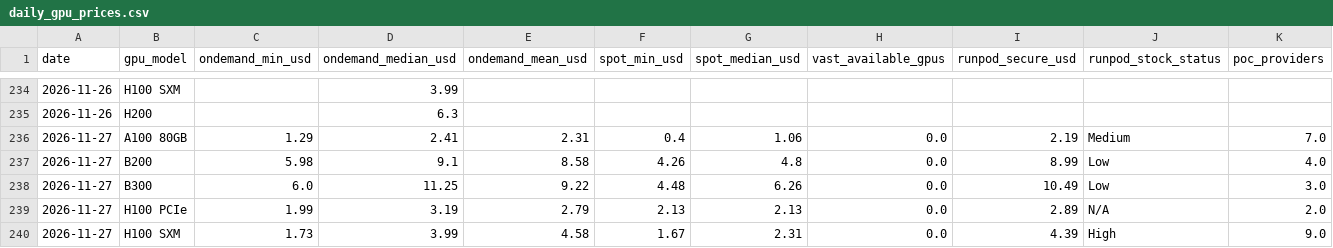
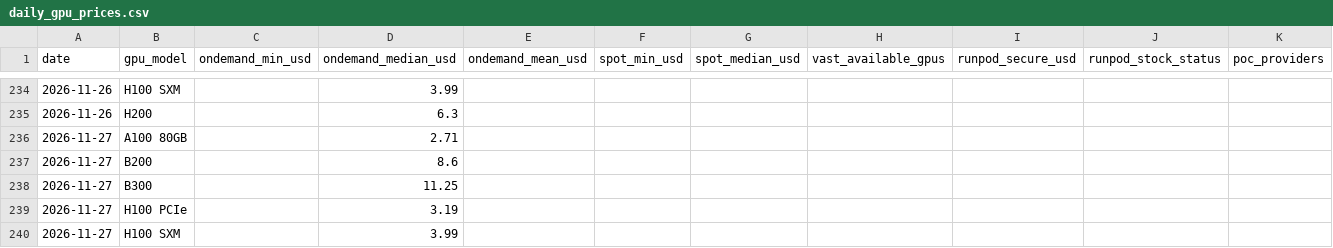
Before and after one commit to biyosi77/GPU_PRICE_TRACKER_biyosi77, a CSV file: data/daily_gpu_prices.csv, drawn as a sheet; only a part is shown, gaps mark what is left out; removed rows and columns are numbered as before the commit, all else as after; rows hold the shown columns only; the diff covers the shown part only; the diff names each change by its address in the sheet, - before the commit and + after, or states it on an @@ line.

```diff
--- a/data/daily_gpu_prices.csv
+++ b/data/daily_gpu_prices.csv
-row 236: 2026-11-27 | A100 80GB | 1.29 | 2.41 | 2.31 | 0.4 | 1.06 | 0.0 | 2.19 | Medium | 7.0
-row 237: 2026-11-27 | B200 | 5.98 | 9.1 | 8.58 | 4.26 | 4.8 | 0.0 | 8.99 | Low | 4.0
+row 236: 2026-11-27 | A100 80GB |  | 2.71
+row 237: 2026-11-27 | B200 |  | 8.6
-C238 (ondemand_min_usd): 6.0
+C238 (ondemand_min_usd): (empty)
-E238 (ondemand_mean_usd): 9.22
+E238 (ondemand_mean_usd): (empty)
-F238 (spot_min_usd): 4.48
+F238 (spot_min_usd): (empty)
-G238 (spot_median_usd): 6.26
+G238 (spot_median_usd): (empty)
-H238:H240 (vast_available_gpus): 0.0
+H238:H240 (vast_available_gpus): (empty)
-I238 (runpod_secure_usd): 10.49
+I238 (runpod_secure_usd): (empty)
-J238 (runpod_stock_status): Low
+J238 (runpod_stock_status): (empty)
-K238 (poc_providers): 3.0
+K238 (poc_providers): (empty)
-C239 (ondemand_min_usd): 1.99
+C239 (ondemand_min_usd): (empty)
-E239 (ondemand_mean_usd): 2.79
+E239 (ondemand_mean_usd): (empty)
-F239 (spot_min_usd): 2.13
+F239 (spot_min_usd): (empty)
-G239 (spot_median_usd): 2.13
+G239 (spot_median_usd): (empty)
-I239 (runpod_secure_usd): 2.89
+I239 (runpod_secure_usd): (empty)
-J239 (runpod_stock_status): N/A
+J239 (runpod_stock_status): (empty)
-K239 (poc_providers): 2.0
+K239 (poc_providers): (empty)
-C240 (ondemand_min_usd): 1.73
+C240 (ondemand_min_usd): (empty)
-E240 (ondemand_mean_usd): 4.58
+E240 (ondemand_mean_usd): (empty)
-F240 (spot_min_usd): 1.67
+F240 (spot_min_usd): (empty)
-G240 (spot_median_usd): 2.31
+G240 (spot_median_usd): (empty)
-I240 (runpod_secure_usd): 4.39
+I240 (runpod_secure_usd): (empty)
-J240 (runpod_stock_status): High
+J240 (runpod_stock_status): (empty)
-K240 (poc_providers): 9.0
+K240 (poc_providers): (empty)
```
Also changed, not shown: 6 added rows and 8 edited cells elsewhere in this file, 4 other files.
